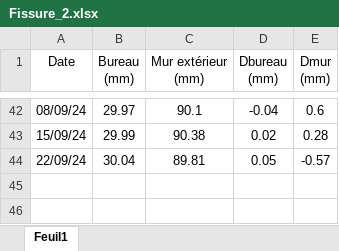
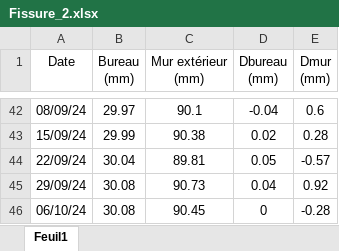
Before and after one commit to johann-DP/Fissure, an Excel workbook: data/Fissures/Fissure_2.xlsx, sheet Feuil1, drawn as a sheet; only a part is shown, gaps mark what is left out; values as stored, in another font and other column widths than the file's, no borders; the diff names each change by its address in the sheet, - before the commit and + after, or states it on an @@ line.

```diff
--- a/data/Fissures/Fissure_2.xlsx (sheet Feuil1)
+++ b/data/Fissures/Fissure_2.xlsx (sheet Feuil1)
+row 45: 29/09/24 | 30.08 | 90.73 | 0.04 | 0.92
+row 46: 06/10/24 | 30.08 | 90.45 | 0 | -0.28
```
Also changed, not shown: 43 other files.
